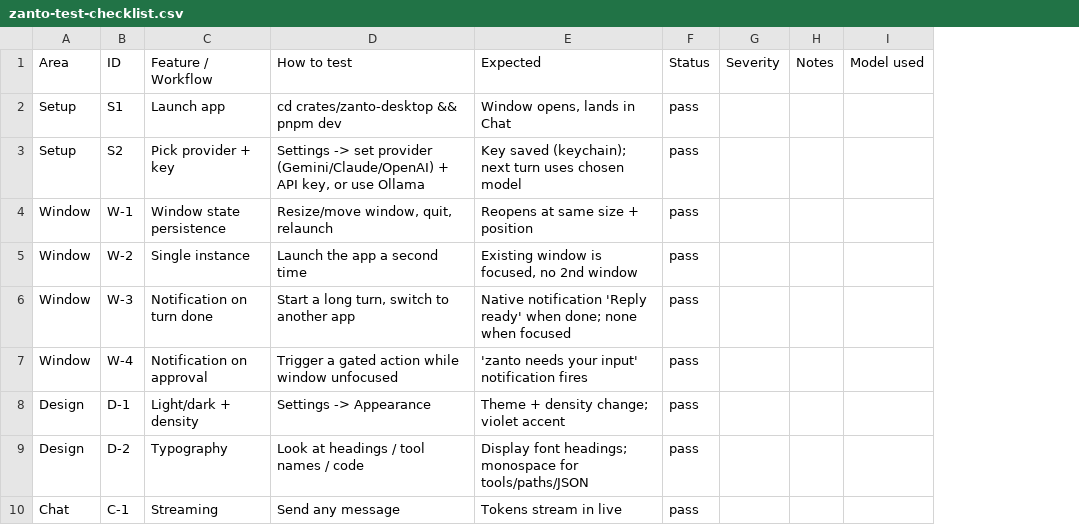
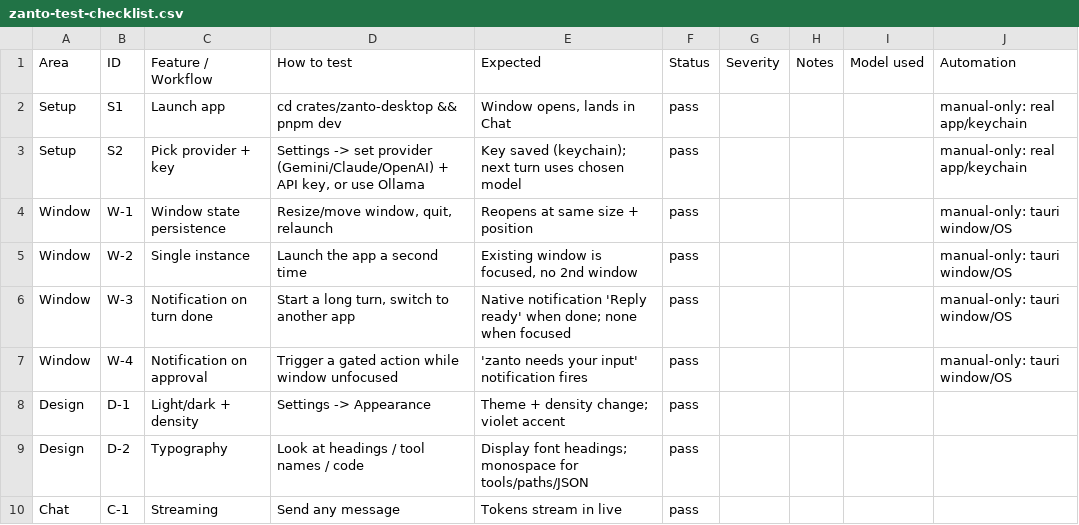
Before and after one commit to satyamyadav/zanto-rust, a CSV file: docs/zanto-test-checklist.csv, drawn as a sheet; only a part is shown; the diff names each change by its address in the sheet, - before the commit and + after, or states it on an @@ line.

Commit message:
docs: mark R-1..R-9 automated + Layer-C rows manual-only in checklist

```diff
--- a/docs/zanto-test-checklist.csv
+++ b/docs/zanto-test-checklist.csv
+column J (Automation), rows 2-7: manual-only: real app/keychain | manual-only: real app/keychain | manual-only: tauri window/OS | manual-only: tauri window/OS | manual-only: tauri window/OS | manual-only: tauri window/OS
```
